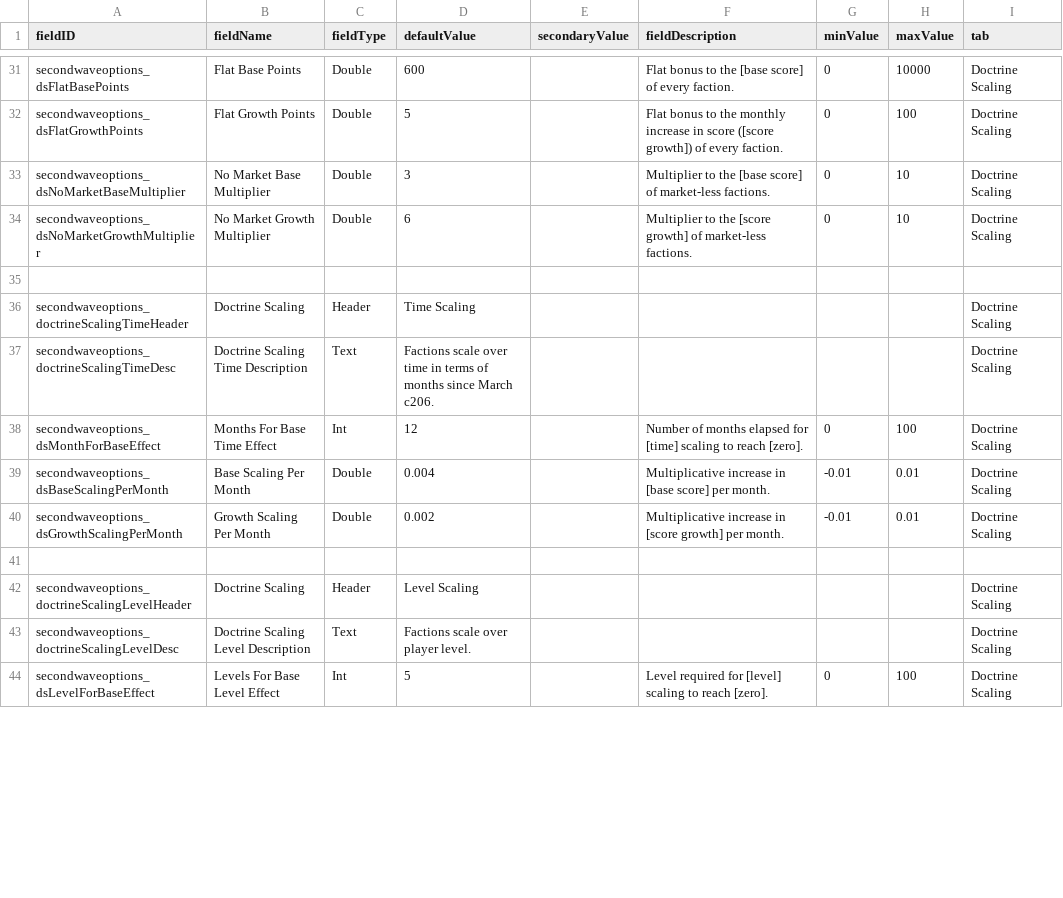
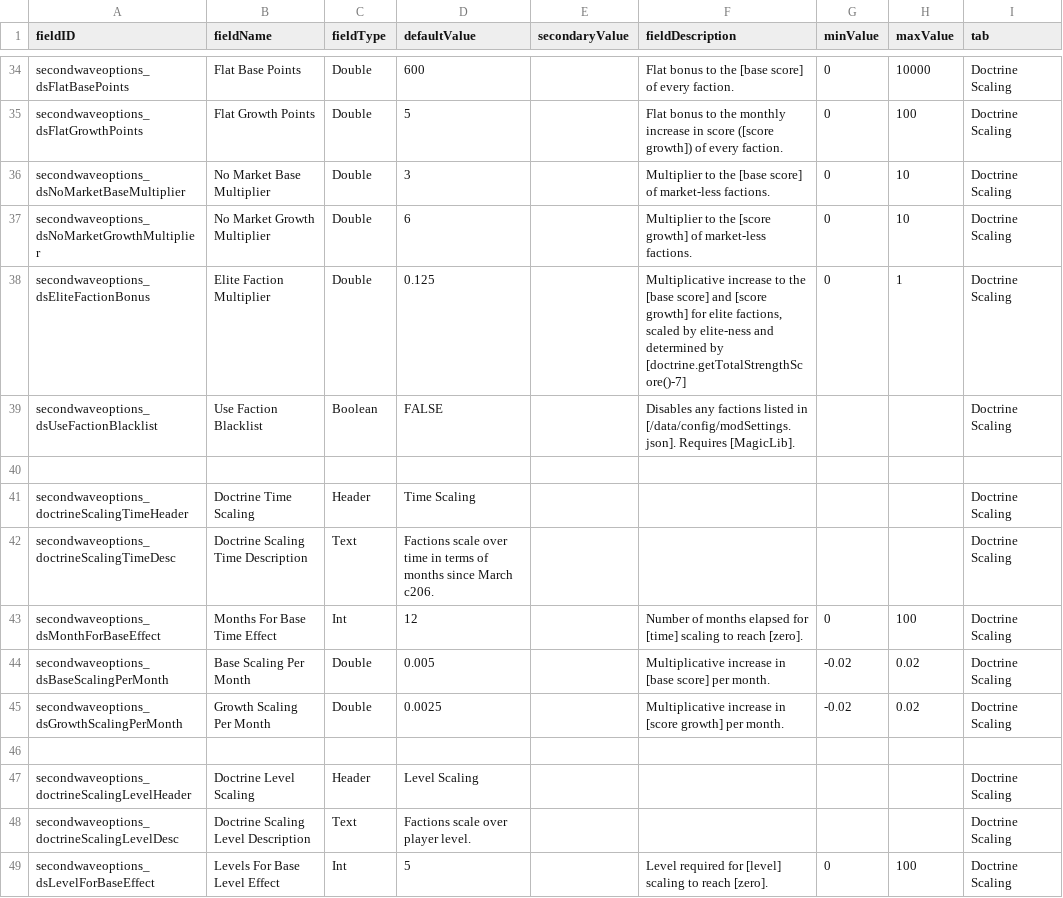
Before and after one commit to RustyCabbage/SecondWaveOptions, a CSV file: data/config/LunaSettings.csv, drawn as a sheet; only a part is shown, gaps mark what is left out; the diff covers the shown part only.

Commit message:
v1.1.0-rc1
LunaSettings
- Fixed up LunaLib descriptions and adjusted default options for some settings
- Added different learning modes for Pirate Scholars:
 - MANUAL uses the settings defined in LunaLib
 - DYNAMIC bases it off your modlist
- Added a new LunaLib setting for Pirate Scholars to tweak how much rarity affects chance of being picked
- Added a new LunaLib setting for Pirate Scholars to allow them to learn hullmods. Default False.
- Added a new LunaLib setting for Doctrine Scaling, that scales elite factions a little more heavily than regular factions
- Added a new LunaLib setting for Doctrine Scaling, that allows a user defined faction blacklist for scaling mechanics
- Increased the scaling effects of doctrine scaling
- Added a multiplier to doctrine scaling for pirate factions depending on the number of player colonies
- Commodity Scaling will now affect Local Resources as well. Updated the mechanics for it so that it results in less weird behavior.
- Removed commodityVariationScale from LunaSettings as it has been deprecated

Misc.
- Added README.md
- Improved logging

Pirate Scholars
- Fixed a crash that occurs when Pirates run out of things to learn.
- Made module more robust to RNG stuff
- Fixed a case where Learnables with 0 rarity would break the WeightedRandomPicker

Secure Markets
- Fixed a crash that would occur when selecting Own Faction start on Nex
- Fixed giving Mayasuran Navy a Persean League station

Suppress Bad Things
- Now fixes itself upon game save, maintaining a true utility status for this mod :sunglasses:

```diff
--- a/data/config/LunaSettings.csv
+++ b/data/config/LunaSettings.csv
@@ -34,10 +37,12 @@ secondwaveoptions_dsNoMarketBaseMultiplier,No Market Base Multiplier,Double,3,,M
 secondwaveoptions_dsNoMarketGrowthMultiplier,No Market Growth Multiplier,Double,6,,Multiplier to the [score growth] of market-less factions.,0,10,Doctrine Scaling
+secondwaveoptions_dsEliteFactionBonus,Elite Faction Multiplier,Double,0.125,,"Multiplicative increase to the [base score] and [score growth] for elite factions, scaled by elite-ness and determined by [doctrine.getTotalStrengthScore()-7]",0,1,Doctrine Scaling
+secondwaveoptions_dsUseFactionBlacklist,Use Faction Blacklist,Boolean,FALSE,,Disables any factions listed in [/data/config/modSettings.json]. Requires [MagicLib].,,,Doctrine Scaling
 
-secondwaveoptions_doctrineScalingTimeHeader,Doctrine Scaling,Header,Time Scaling,,,,,Doctrine Scaling
+secondwaveoptions_doctrineScalingTimeHeader,Doctrine Time Scaling,Header,Time Scaling,,,,,Doctrine Scaling
 secondwaveoptions_doctrineScalingTimeDesc,Doctrine Scaling Time Description,Text,"Factions scale over time in terms of months since March c206.",,,,,Doctrine Scaling
 secondwaveoptions_dsMonthForBaseEffect,Months For Base Time Effect,Int,12,,Number of months elapsed for [time] scaling to reach [zero].,0,100,Doctrine Scaling
-secondwaveoptions_dsBaseScalingPerMonth,Base Scaling Per Month,Double,0.004,,Multiplicative increase in [base score] per month.,-0.01,0.01,Doctrine Scaling
-secondwaveoptions_dsGrowthScalingPerMonth,Growth Scaling Per Month,Double,0.002,,Multiplicative increase in [score growth] per month.,-0.01,0.01,Doctrine Scaling
+secondwaveoptions_dsBaseScalingPerMonth,Base Scaling Per Month,Double,0.005,,Multiplicative increase in [base score] per month.,-0.02,0.02,Doctrine Scaling
+secondwaveoptions_dsGrowthScalingPerMonth,Growth Scaling Per Month,Double,0.0025,,Multiplicative increase in [score growth] per month.,-0.02,0.02,Doctrine Scaling
 
-secondwaveoptions_doctrineScalingLevelHeader,Doctrine Scaling,Header,Level Scaling,,,,,Doctrine Scaling
+secondwaveoptions_doctrineScalingLevelHeader,Doctrine Level Scaling,Header,Level Scaling,,,,,Doctrine Scaling
 secondwaveoptions_doctrineScalingLevelDesc,Doctrine Scaling Level Description,Text,"Factions scale over player level.",,,,,Doctrine Scaling
```
Also changed, not shown: 6 added rows and 28 edited cells elsewhere in this file, 15 other files.
